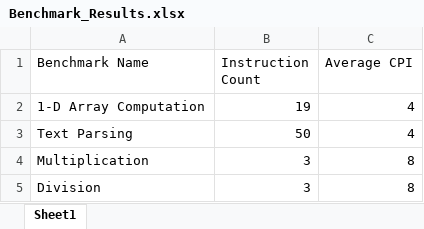
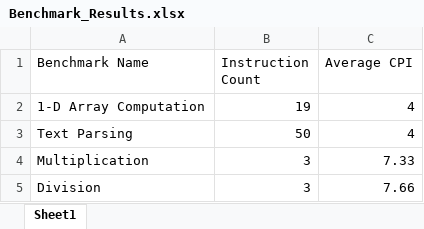
Before and after one commit to METU-NCC-Computer-Architecture/documents, an Excel workbook: module-6/Benchmark_Results.xlsx, sheet Sheet1, drawn as a sheet; values as stored, in another font and other column widths than the file's, no borders; the diff names each change by its address in the sheet, - before the commit and + after, or states it on an @@ line.

Commit message:
fina;

```diff
--- a/module-6/Benchmark_Results.xlsx (sheet Sheet1)
+++ b/module-6/Benchmark_Results.xlsx (sheet Sheet1)
-C4 (Average CPI): 8
+C4 (Average CPI): 7.33
-C5 (Average CPI): 8
+C5 (Average CPI): 7.66
```
